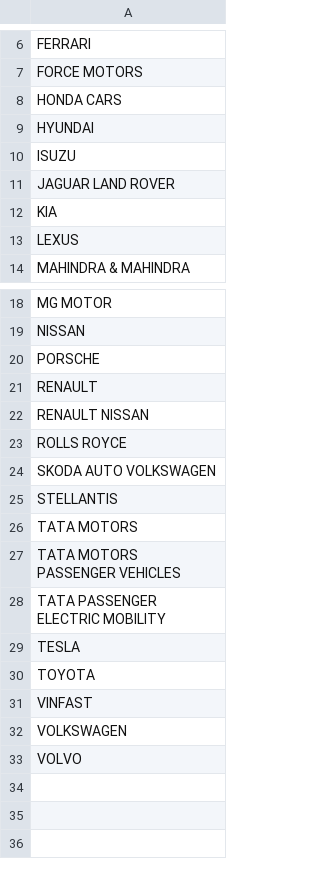
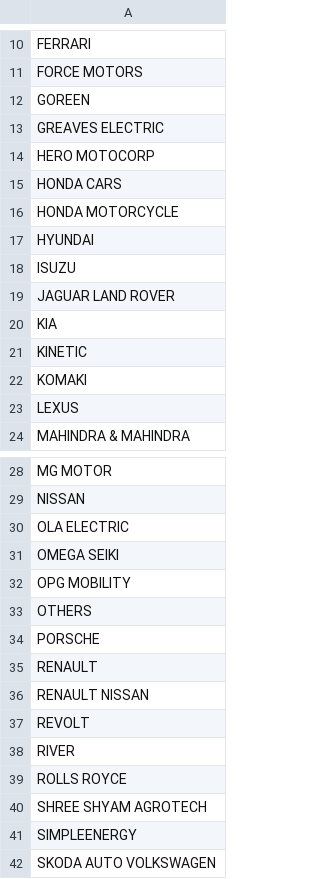
Before and after one commit to anilkumarchinku/cyepro-rta-dashboard-2026, a CSV file: outputs/telangana_analysis/PowerBI_Build_Pack/Maker_Dim.csv, drawn as a sheet; only a part is shown, gaps mark what is left out; the shorter side is filled out with more unchanged rows; the diff covers the shown part only; the diff names each change by its address in the sheet, - before the commit and + after, or states it on an @@ line.

```diff
--- a/outputs/telangana_analysis/PowerBI_Build_Pack/Maker_Dim.csv
+++ b/outputs/telangana_analysis/PowerBI_Build_Pack/Maker_Dim.csv
+row 12: GOREEN
+row 13: GREAVES ELECTRIC
+row 14: HERO MOTOCORP
+row 16: HONDA MOTORCYCLE
+row 21: KINETIC
+row 22: KOMAKI
+row 30: OLA ELECTRIC
+row 31: OMEGA SEIKI
+row 32: OPG MOBILITY
+row 33: OTHERS
+row 37: REVOLT
+row 38: RIVER
+row 40: SHREE SHYAM AGROTECH
+row 41: SIMPLEENERGY
```
Also changed, not shown: 7 added rows elsewhere in this file, outputs/telangana_analysis/PowerBI_Build_Pack/Maker_Normalization_Map.csv, 7 other files.
